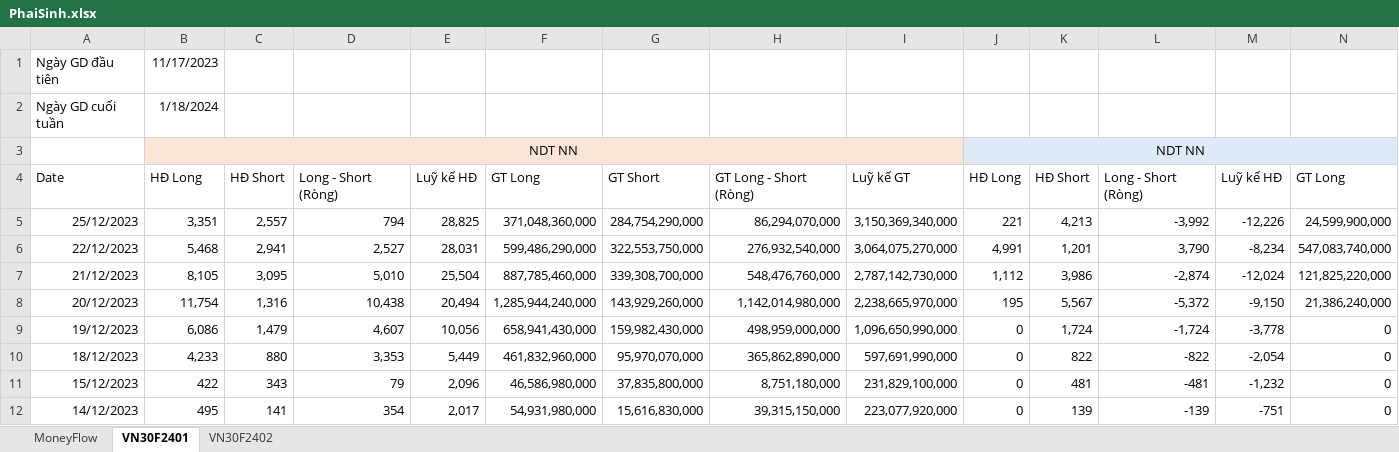
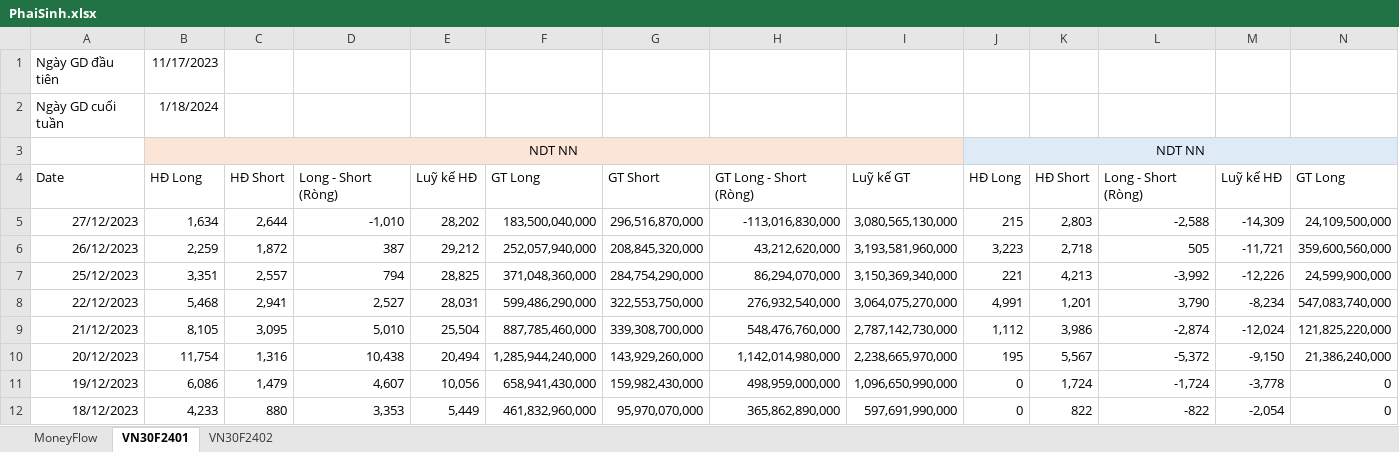
Before and after one commit to fury2003/stocks, an Excel workbook: 2023/PhaiSinh.xlsx, sheet VN30F2401, drawn as a sheet; only a part is shown; the shorter side is filled out with more unchanged rows; values as stored, in another font and other column widths than the file's, no borders; rows hold the shown columns only; the diff names each change by its address in the sheet, - before the commit and + after, or states it on an @@ line.

```diff
--- a/2023/PhaiSinh.xlsx (sheet VN30F2401)
+++ b/2023/PhaiSinh.xlsx (sheet VN30F2401)
+row 5: 27/12/2023 | 1,634 | 2,644 | -1,010 | 28,202 | 183,500,040,000 | 296,516,870,000 | -113,016,830,000 | 3,080,565,130,000 | 215 | 2,803 | -2,588 | -14,309 | 24,109,500,000
+row 6: 26/12/2023 | 2,259 | 1,872 | 387 | 29,212 | 252,057,940,000 | 208,845,320,000 | 43,212,620,000 | 3,193,581,960,000 | 3,223 | 2,718 | 505 | -11,721 | 359,600,560,000
```
Also changed, not shown: sheet MoneyFlow, sheet VN30F2402, formulas that keep their value, charts or pictures, 1 other file.
